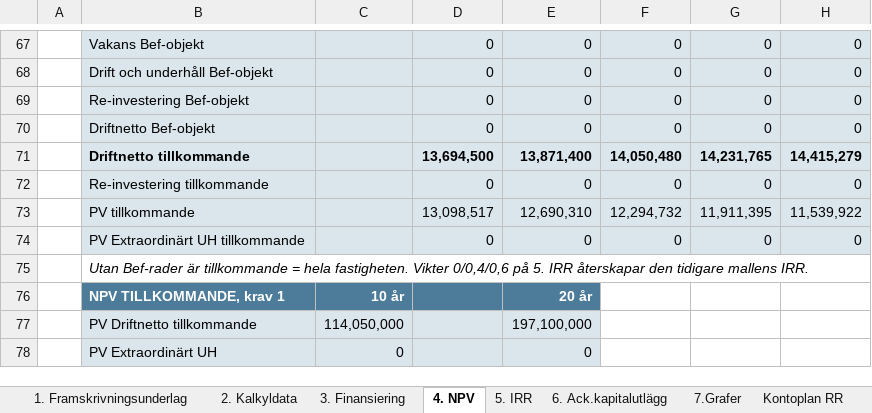
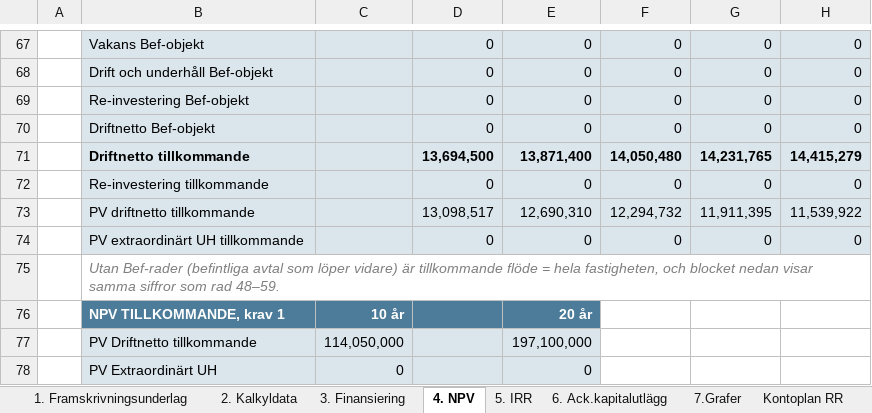
Before and after one commit to jockemedw/investeringskalkyl, an Excel workbook: build/lm371/LM371_v3.xlsx, sheet 4. NPV, drawn as a sheet; only a part is shown, gaps mark what is left out; values as stored, in another font and other column widths than the file's, no borders; conditional formats not drawn; 1 other sheet too large or unreadable and not compared; the diff covers the shown part only; the diff names each change by its address in the sheet, - before the commit and + after, or states it on an @@ line.

```diff
--- a/build/lm371/LM371_v3.xlsx (sheet 4. NPV)
+++ b/build/lm371/LM371_v3.xlsx (sheet 4. NPV)
-B73: PV tillkommande
+B73: PV driftnetto tillkommande
-B74: PV Extraordinärt UH tillkommande
+B74: PV extraordinärt UH tillkommande
-B75: Utan Bef-rader är tillkommande = hela fastigheten. Vikter 0/0,4/0,6 på 5. IRR återskapar den tidigare mallens IRR.
+B75: Utan Bef-rader (befintliga avtal som löper vidare) är tillkommande flöde = hela fastigheten, och blocket nedan visar samma siffror som rad 48–59.
-B75 text colour: black
+B75 text colour: #7F7F7F
```
Also changed, not shown: 1 hidden or unhidden row, 48 edited cells and cell formats elsewhere in this sheet, sheet 3. Finansiering, sheet 6. Ack.kapitalutlägg, sheet 5. IRR, sheet 1. Framskrivningsunderlag, sheet 2. Kalkyldata, sheet Kontoplan RR, hidden cells, 7 other files.
